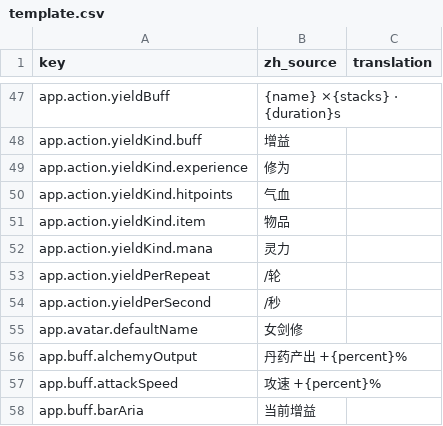
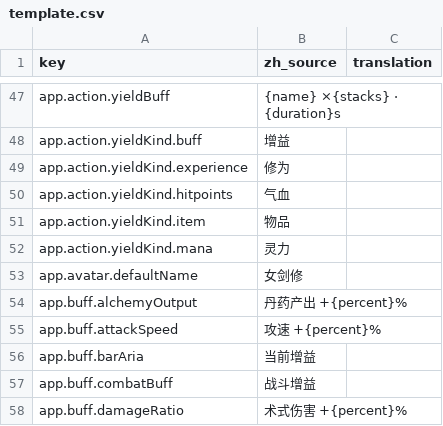
Before and after one commit to fruktoguo/daohua, a CSV file: frontend/public/locales/template.csv, drawn as a sheet; only a part is shown, gaps mark what is left out; the shorter side is filled out with more unchanged rows.

```diff
--- a/frontend/public/locales/template.csv
+++ b/frontend/public/locales/template.csv
@@ -52,4 +52,2 @@ app.action.yieldKind.item,"物品",""
 app.action.yieldKind.mana,"灵力",""
-app.action.yieldPerRepeat,"/轮",""
-app.action.yieldPerSecond,"/秒",""
 app.avatar.defaultName,"女剑修",""
```
Also changed, not shown: 15 other files.
